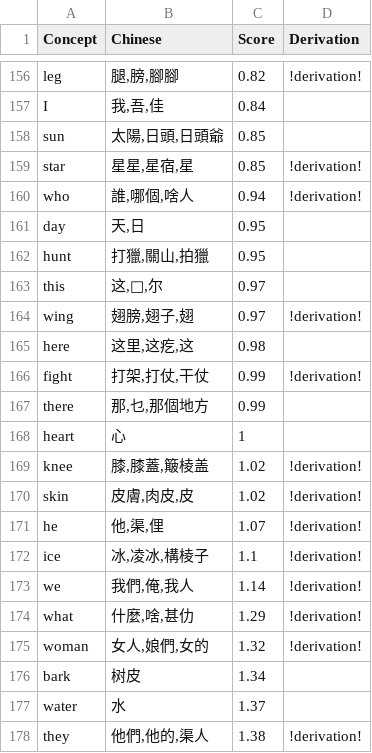
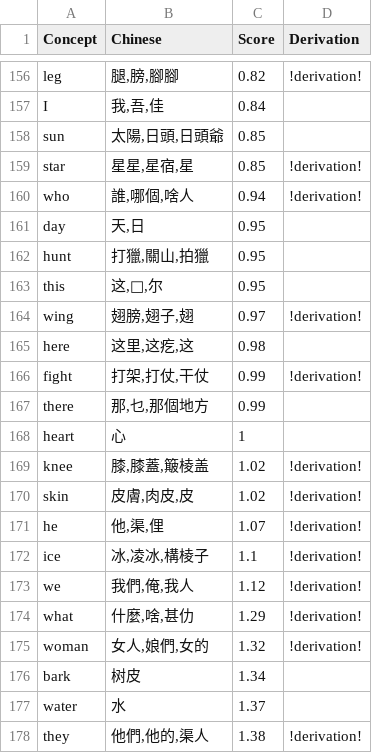
Before and after one commit to lingpy/evaluation-paper, a TSV file: results/cross-semantic-cognate-statistics.tsv, drawn as a sheet; only a part is shown, gaps mark what is left out.

```diff
--- a/results/cross-semantic-cognate-statistics.tsv
+++ b/results/cross-semantic-cognate-statistics.tsv
@@ -162,3 +162,3 @@ day	天,日	0.95
 hunt	打獵,關山,拍獵	0.95	
-this	这,𠹼,尔	0.97	
+this	这,𠹼,尔	0.95	
 wing	翅膀,翅子,翅	0.97	!derivation!
@@ -172,3 +172,3 @@ he	他,渠,俚	1.07	!derivation!
 ice	冰,凌冰,構棱子	1.1	!derivation!
-we	我們,俺,我人	1.14	!derivation!
+we	我們,俺,我人	1.12	!derivation!
 what	什麼,啥,甚仂	1.29	!derivation!
```
Also changed, not shown: 8 other files.
